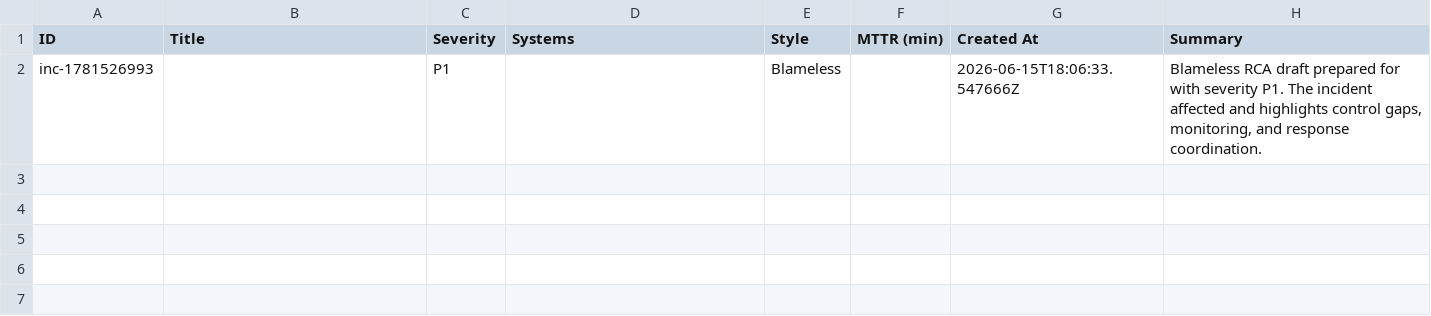
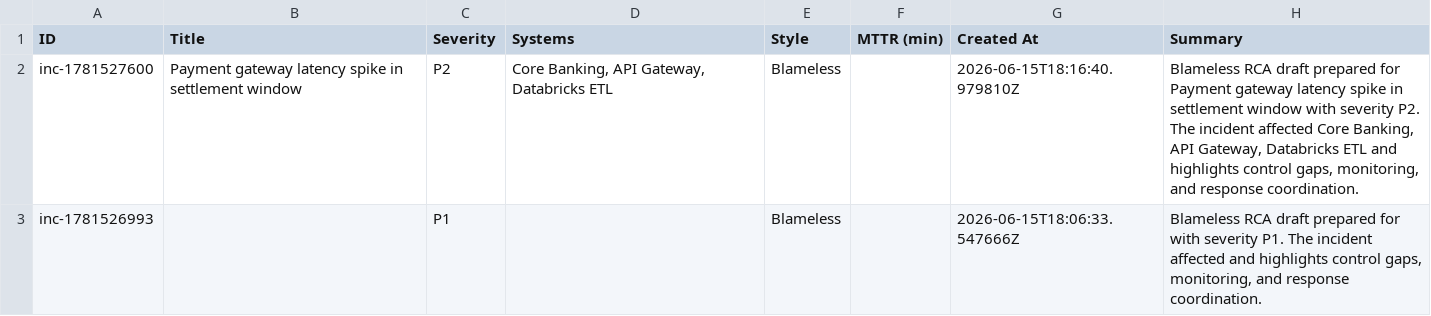
Before and after one commit to anmolkumar14/rca, a CSV file: data/incidents_export.csv, drawn as a sheet; the diff names each change by its address in the sheet, - before the commit and + after, or states it on an @@ line.

Commit message:
Update incident export data

```diff
--- a/data/incidents_export.csv
+++ b/data/incidents_export.csv
+row 2: inc-1781527600 | Payment gateway latency spike in settlement window | P2 | Core Banking, API Gateway, Databricks ETL | Blameless |  | 2026-06-15T18:16:40.979810Z | Blameless RCA draft prepared for Payment gateway latency spike in settlement window with severity P2. The incident affected Core Banking, API Gateway, Databricks ETL and highlights control gaps, monitoring, and response coordination.
```
